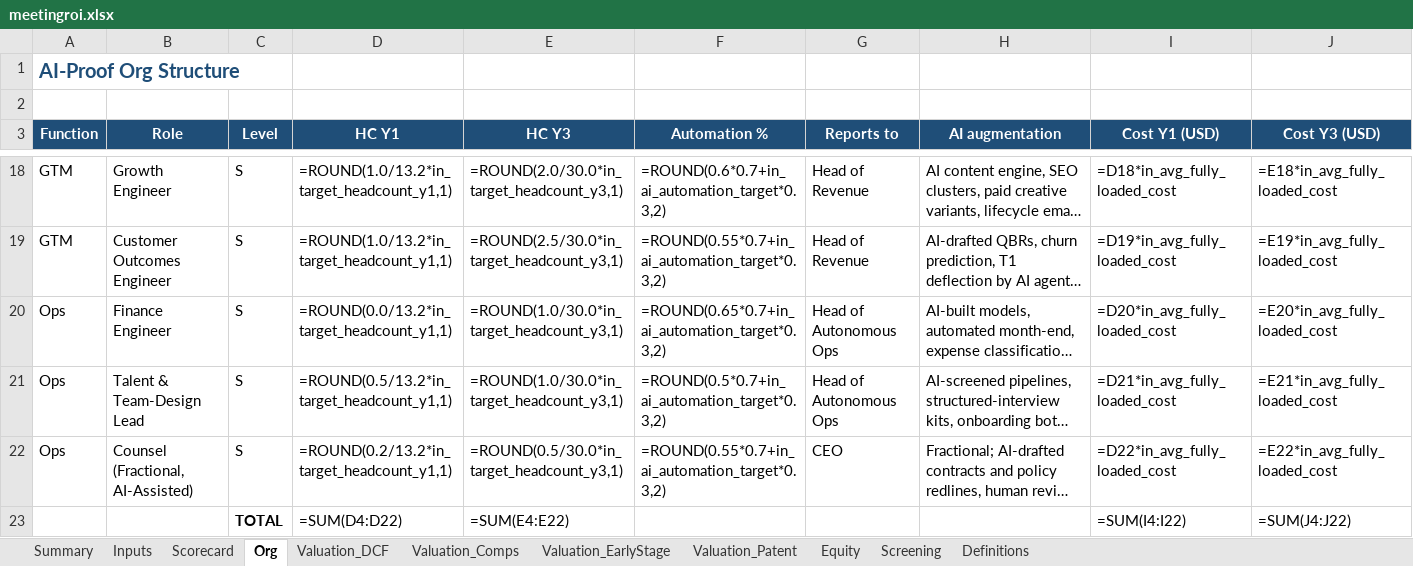
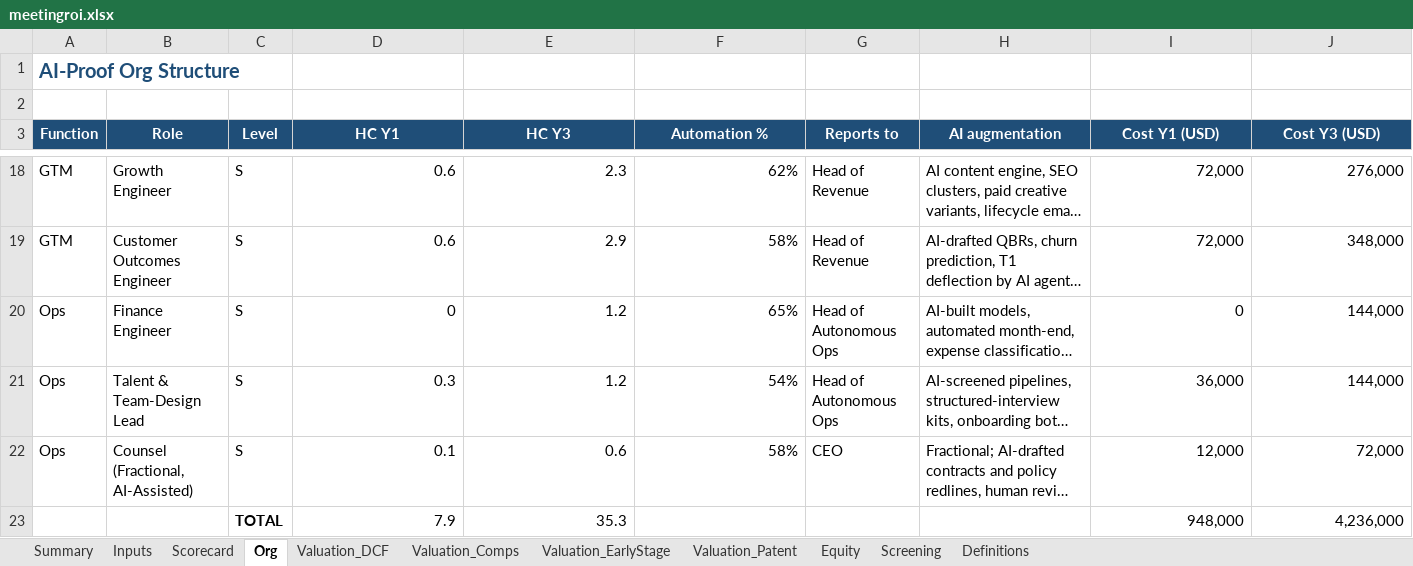
Before and after one commit to sandeepkunkunuru/idea-evaluator, an Excel workbook: examples/meetingroi.xlsx, sheet Org, drawn as a sheet; only a part is shown, gaps mark what is left out; long unchanged cells end in …; values as stored, in another font and other column widths than the file's, no borders; formulas without a stored value are shown as written; removed rows and columns are numbered as before the commit, all else as after; the diff covers the shown part only; the diff names each change by its address in the sheet, - before the commit and + after, or states it on an @@ line.

```diff
--- a/examples/meetingroi.xlsx (sheet Org)
+++ b/examples/meetingroi.xlsx (sheet Org)
-D18:D19 (HC Y1): =ROUND(1.0/13.2*in_target_headcount_y1,1)
+D18:D19 (HC Y1): 0.6
-E18 (HC Y3): =ROUND(2.0/30.0*in_target_headcount_y3,1)
+E18 (HC Y3): 2.3
-F18 (Automation %): =ROUND(0.6*0.7+in_ai_automation_target*0.3,2)
+F18 (Automation %): 62%
-I18 (Cost Y1 (USD)): =D18*in_avg_fully_loaded_cost
+I18 (Cost Y1 (USD)): 72,000
-J18 (Cost Y3 (USD)): =E18*in_avg_fully_loaded_cost
+J18 (Cost Y3 (USD)): 276,000
-E19 (HC Y3): =ROUND(2.5/30.0*in_target_headcount_y3,1)
+E19 (HC Y3): 2.9
-F19 (Automation %): =ROUND(0.55*0.7+in_ai_automation_target*0.3,2)
+F19 (Automation %): 58%
-I19 (Cost Y1 (USD)): =D19*in_avg_fully_loaded_cost
+I19 (Cost Y1 (USD)): 72,000
-J19 (Cost Y3 (USD)): =E19*in_avg_fully_loaded_cost
+J19 (Cost Y3 (USD)): 348,000
-D20 (HC Y1): =ROUND(0.0/13.2*in_target_headcount_y1,1)
+D20 (HC Y1): 0
-E20:E21 (HC Y3): =ROUND(1.0/30.0*in_target_headcount_y3,1)
+E20:E21 (HC Y3): 1.2
-F20 (Automation %): =ROUND(0.65*0.7+in_ai_automation_target*0.3,2)
+F20 (Automation %): 65%
-I20 (Cost Y1 (USD)): =D20*in_avg_fully_loaded_cost
+I20 (Cost Y1 (USD)): 0
-J20 (Cost Y3 (USD)): =E20*in_avg_fully_loaded_cost
+J20 (Cost Y3 (USD)): 144,000
-D21 (HC Y1): =ROUND(0.5/13.2*in_target_headcount_y1,1)
+D21 (HC Y1): 0.3
-F21 (Automation %): =ROUND(0.5*0.7+in_ai_automation_target*0.3,2)
+F21 (Automation %): 54%
-I21 (Cost Y1 (USD)): =D21*in_avg_fully_loaded_cost
+I21 (Cost Y1 (USD)): 36,000
-J21 (Cost Y3 (USD)): =E21*in_avg_fully_loaded_cost
+J21 (Cost Y3 (USD)): 144,000
-D22 (HC Y1): =ROUND(0.2/13.2*in_target_headcount_y1,1)
+D22 (HC Y1): 0.1
-E22 (HC Y3): =ROUND(0.5/30.0*in_target_headcount_y3,1)
+E22 (HC Y3): 0.6
-F22 (Automation %): =ROUND(0.55*0.7+in_ai_automation_target*0.3,2)
+F22 (Automation %): 58%
-I22 (Cost Y1 (USD)): =D22*in_avg_fully_loaded_cost
+I22 (Cost Y1 (USD)): 12,000
-J22 (Cost Y3 (USD)): =E22*in_avg_fully_loaded_cost
+J22 (Cost Y3 (USD)): 72,000
-row 23:  |  | TOTAL | =SUM(D4:D22) | =SUM(E4:E22) |  |  |  | =SUM(I4:I22) | =SUM(J4:J22)
+row 23:  |  | TOTAL | 7.9 | 35.3 |  |  |  | 948,000 | 4,236,000
```
Also changed, not shown: 70 edited cells elsewhere in this sheet, sheet Equity, sheet Valuation_DCF, sheet Scorecard, sheet Summary, sheet Valuation_EarlyStage, sheet Valuation_Patent, 2 more sheets, examples/meetingroi_screen.xlsx, examples/sample_output.xlsx, 5 other files.
